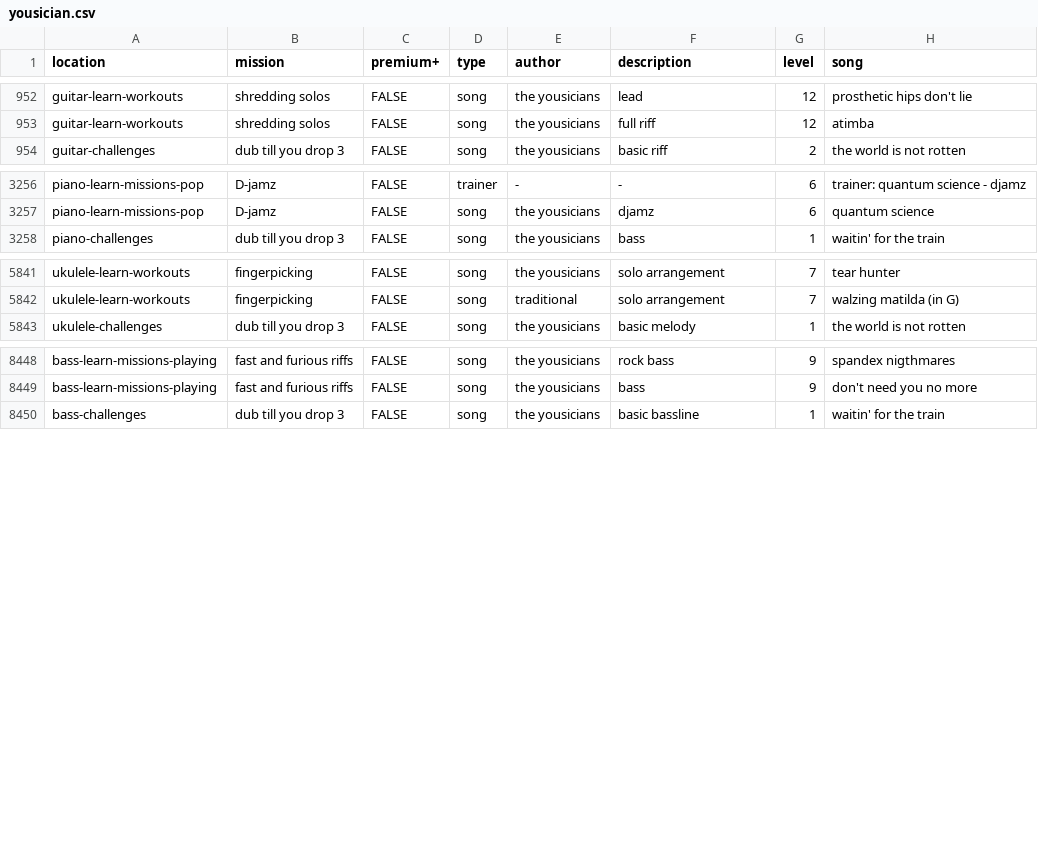
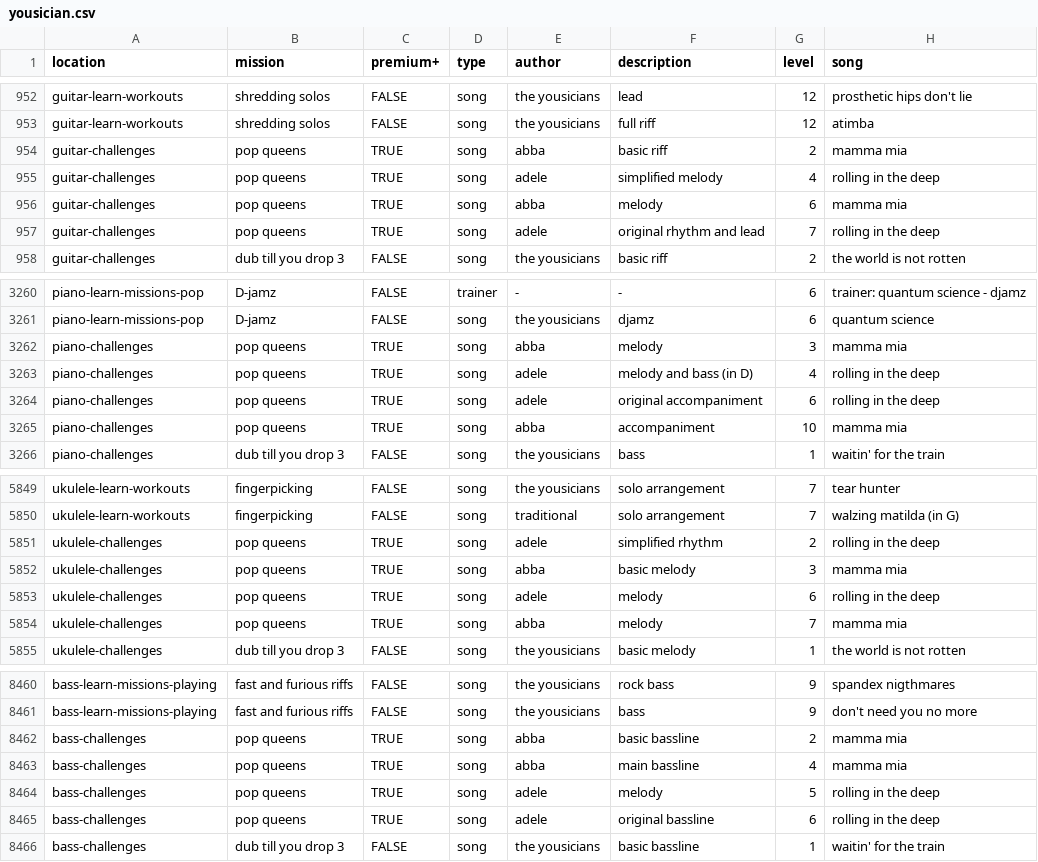
Before and after one commit to zeljkofilipin/yousician, a CSV file: yousician.csv, drawn as a sheet; only a part is shown, gaps mark what is left out; the diff names each change by its address in the sheet, - before the commit and + after, or states it on an @@ line.

Commit message:
challenge: 2025-6

```diff
--- a/yousician.csv
+++ b/yousician.csv
+row 954: guitar-challenges | pop queens | TRUE | song | abba | basic riff | 2 | mamma mia
+row 955: guitar-challenges | pop queens | TRUE | song | adele | simplified melody | 4 | rolling in the deep
+row 956: guitar-challenges | pop queens | TRUE | song | abba | melody | 6 | mamma mia
+row 957: guitar-challenges | pop queens | TRUE | song | adele | original rhythm and lead | 7 | rolling in the deep
+row 3262: piano-challenges | pop queens | TRUE | song | abba | melody | 3 | mamma mia
+row 3263: piano-challenges | pop queens | TRUE | song | adele | melody and bass (in D) | 4 | rolling in the deep
+row 3264: piano-challenges | pop queens | TRUE | song | adele | original accompaniment | 6 | rolling in the deep
+row 3265: piano-challenges | pop queens | TRUE | song | abba | accompaniment | 10 | mamma mia
+row 5851: ukulele-challenges | pop queens | TRUE | song | adele | simplified rhythm | 2 | rolling in the deep
+row 5852: ukulele-challenges | pop queens | TRUE | song | abba | basic melody | 3 | mamma mia
+row 5853: ukulele-challenges | pop queens | TRUE | song | adele | melody | 6 | rolling in the deep
+row 5854: ukulele-challenges | pop queens | TRUE | song | abba | melody | 7 | mamma mia
+row 8462: bass-challenges | pop queens | TRUE | song | abba | basic bassline | 2 | mamma mia
+row 8463: bass-challenges | pop queens | TRUE | song | abba | main bassline | 4 | mamma mia
+row 8464: bass-challenges | pop queens | TRUE | song | adele | melody | 5 | rolling in the deep
+row 8465: bass-challenges | pop queens | TRUE | song | adele | original bassline | 6 | rolling in the deep
```
Also changed, not shown: challenges.csv, 1 other file.
